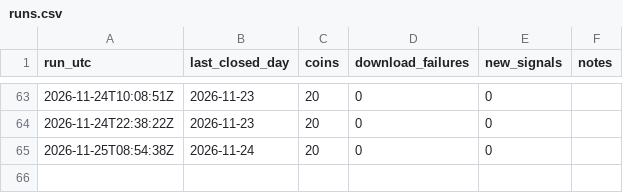
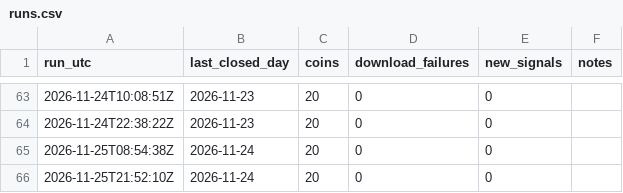
Before and after one commit to gabririv88/20261030-crypto-trend-tracker, a CSV file: data/runs.csv, drawn as a sheet; only a part is shown, gaps mark what is left out.

```diff
--- a/data/runs.csv
+++ b/data/runs.csv
@@ -65 +65,2 @@ run_utc,last_closed_day,coins,download_failures,new_signals,notes
 2026-11-25T08:54:38Z,2026-11-24,20,0,0,
+2026-11-25T21:52:10Z,2026-11-24,20,0,0,
```
Also changed, not shown: data/candles/ENA.csv, data/candles/ETH.csv, 8 other files.
